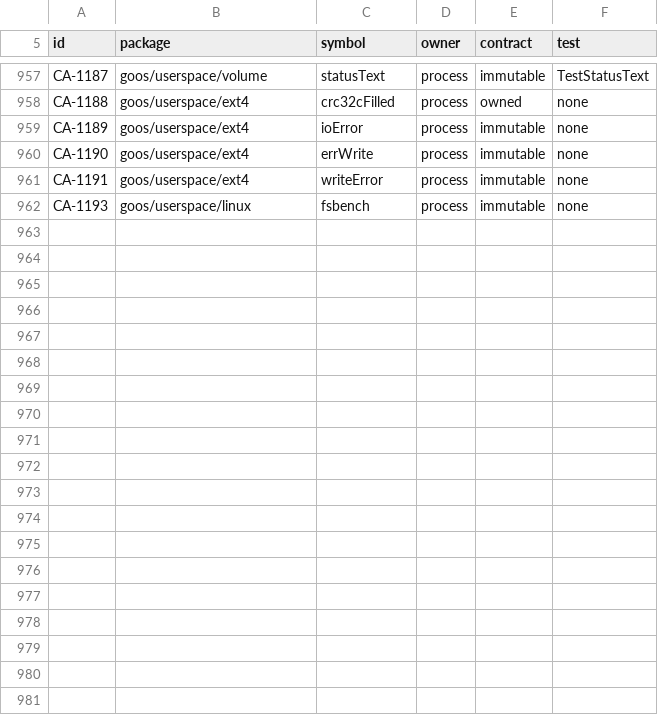
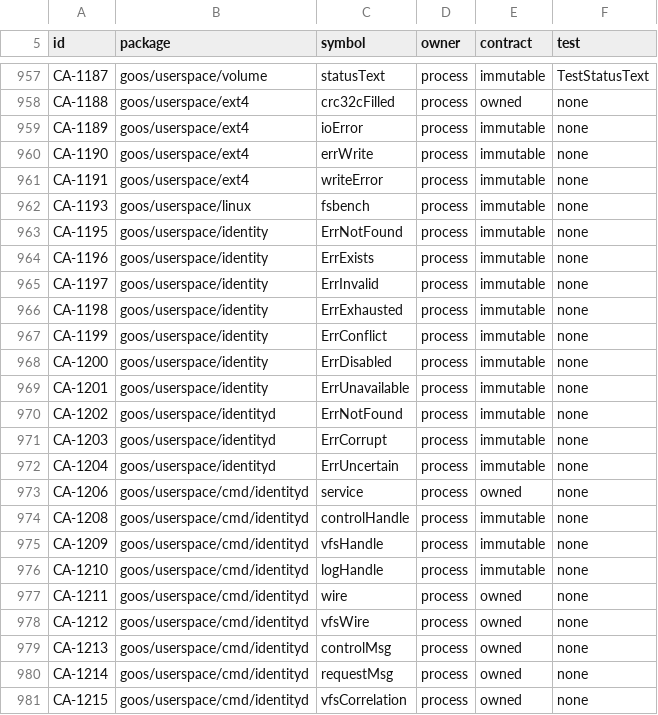
Before and after one commit to bar0metr/goos, a TSV file: docs/development/native-concurrency-audit.tsv, drawn as a sheet; only a part is shown, gaps mark what is left out; the diff covers the shown part only; the diff names each change by its address in the sheet, - before the commit and + after, or states it on an @@ line.

Commit message:
Feat/identity account core (#145)
* feat: identity/account core (M4)

* fix: root identityd VFS session instead of a shared scope slot

* feat: identity core acceptance (M4 FIX)

* fix: identity IPC delivery, handle cleanup, and VM crash coverage

---------

Co-authored-by: Dmitry Shabalin <d_shabalin@g-togl.site>

```diff
--- a/docs/development/native-concurrency-audit.tsv
+++ b/docs/development/native-concurrency-audit.tsv
+row 963: CA-1195 | goos/userspace/identity | ErrNotFound | process | immutable | none
+row 964: CA-1196 | goos/userspace/identity | ErrExists | process | immutable | none
+row 965: CA-1197 | goos/userspace/identity | ErrInvalid | process | immutable | none
+row 966: CA-1198 | goos/userspace/identity | ErrExhausted | process | immutable | none
+row 967: CA-1199 | goos/userspace/identity | ErrConflict | process | immutable | none
+row 968: CA-1200 | goos/userspace/identity | ErrDisabled | process | immutable | none
+row 969: CA-1201 | goos/userspace/identity | ErrUnavailable | process | immutable | none
+row 970: CA-1202 | goos/userspace/identityd | ErrNotFound | process | immutable | none
+row 971: CA-1203 | goos/userspace/identityd | ErrCorrupt | process | immutable | none
+row 972: CA-1204 | goos/userspace/identityd | ErrUncertain | process | immutable | none
+row 973: CA-1206 | goos/userspace/cmd/identityd | service | process | owned | none
+row 974: CA-1208 | goos/userspace/cmd/identityd | controlHandle | process | immutable | none
+row 975: CA-1209 | goos/userspace/cmd/identityd | vfsHandle | process | immutable | none
+row 976: CA-1210 | goos/userspace/cmd/identityd | logHandle | process | immutable | none
+row 977: CA-1211 | goos/userspace/cmd/identityd | wire | process | owned | none
+row 978: CA-1212 | goos/userspace/cmd/identityd | vfsWire | process | owned | none
+row 979: CA-1213 | goos/userspace/cmd/identityd | controlMsg | process | owned | none
+row 980: CA-1214 | goos/userspace/cmd/identityd | requestMsg | process | owned | none
+row 981: CA-1215 | goos/userspace/cmd/identityd | vfsCorrelation | process | owned | none
```
Also changed, not shown: 10 added rows elsewhere in this file, 51 other files.
